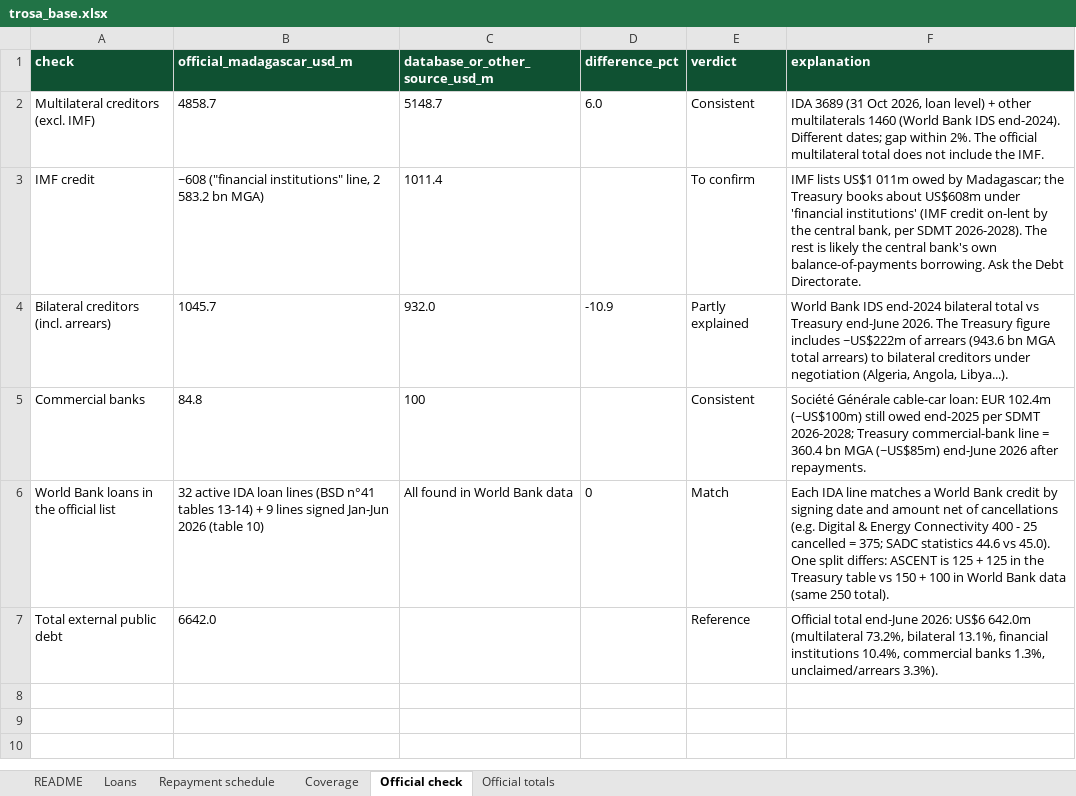
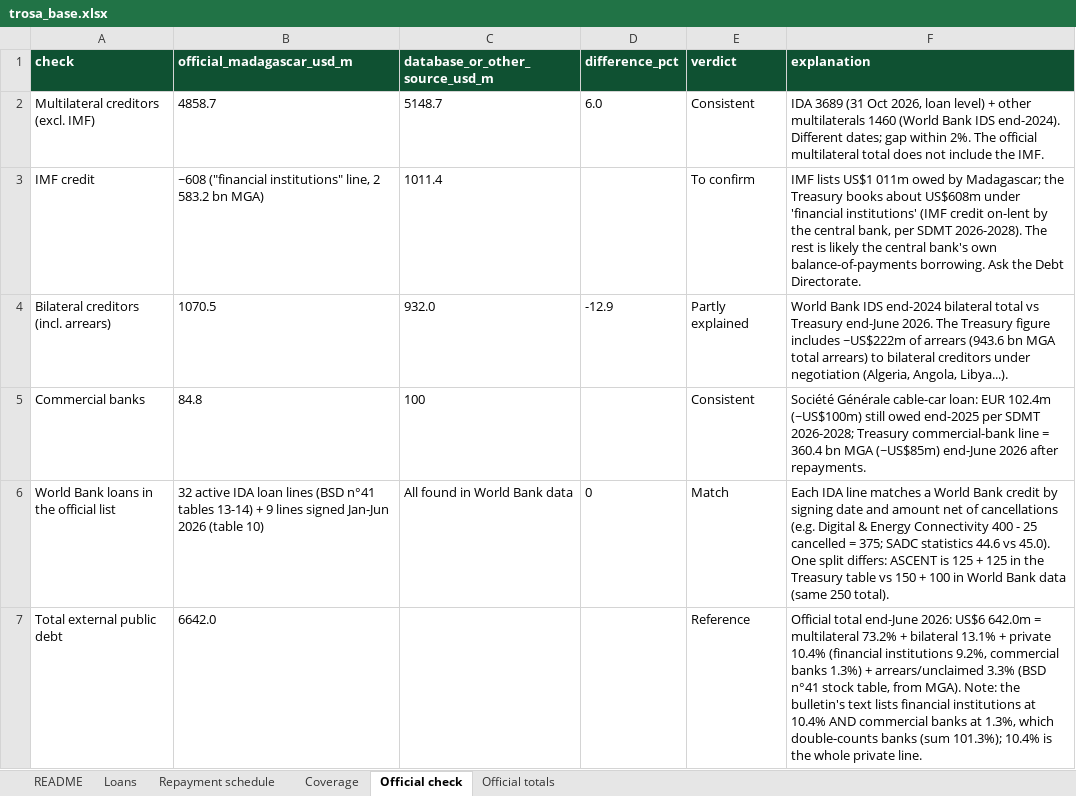
Before and after one commit to ZoMario05/madagascar-debt, an Excel workbook: public/trosa_base.xlsx, sheet Official check, drawn as a sheet; values as stored, in another font and other column widths than the file's, no borders; the diff names each change by its address in the sheet, - before the commit and + after, or states it on an @@ line.

```diff
--- a/public/trosa_base.xlsx (sheet Official check)
+++ b/public/trosa_base.xlsx (sheet Official check)
-B4 (official_madagascar_usd_m): 1045.7
+B4 (official_madagascar_usd_m): 1070.5
-D4 (difference_pct): -10.9
+D4 (difference_pct): -12.9
-F7 (explanation): …US$6 642.0m (multilateral 73.2%, bilateral 13.1%, financial institutions 10.4%, commercial banks 1.3%, unclaimed/arrears 3.3%).
+F7 (explanation): …US$6 642.0m = multilateral 73.2% + bilateral 13.1% + private 10.4% (financial institutions 9.2%, commercial banks 1.3%) + arrears/unclaimed 3.3% (BSD n°41 stock table, from MGA). Note: the bulletin's text lists financial institutions at 10.4% AND commercial banks at 1.3%, which double-counts banks (sum 101.3%); 10.4% is the whole private line.
```
Also changed, not shown: sheet Official totals, 9 other files.
